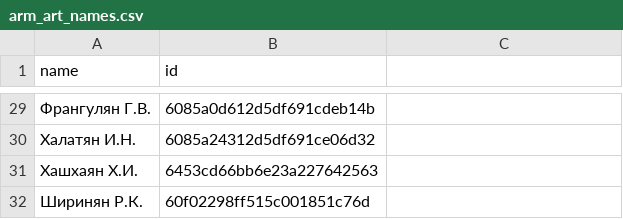
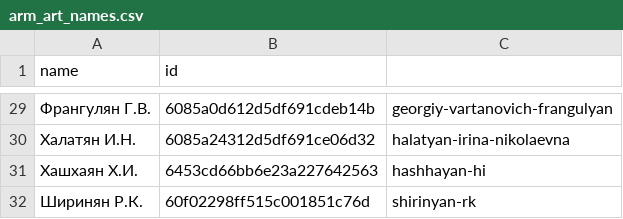
Before and after one commit to sologuboved/arcult, a CSV file: arm_art_names.csv, drawn as a sheet; only a part is shown, gaps mark what is left out; the diff covers the shown part only.

```diff
--- a/arm_art_names.csv
+++ b/arm_art_names.csv
@@ -29,4 +29,4 @@ name,id
-Франгулян Г.В.,6085a0d612d5df691cdeb14b
-Халатян И.Н.,6085a24312d5df691ce06d32
-Хашхаян Х.И.,6453cd66bb6e23a227642563
-Ширинян Р.К.,60f02298ff515c001851c76d
+Франгулян Г.В.,6085a0d612d5df691cdeb14b,georgiy-vartanovich-frangulyan
+Халатян И.Н.,6085a24312d5df691ce06d32,halatyan-irina-nikolaevna
+Хашхаян Х.И.,6453cd66bb6e23a227642563,hashhayan-hi
+Ширинян Р.К.,60f02298ff515c001851c76d,shirinyan-rk
```
Also changed, not shown: 27 edited cells elsewhere in this file, 2 other files.
